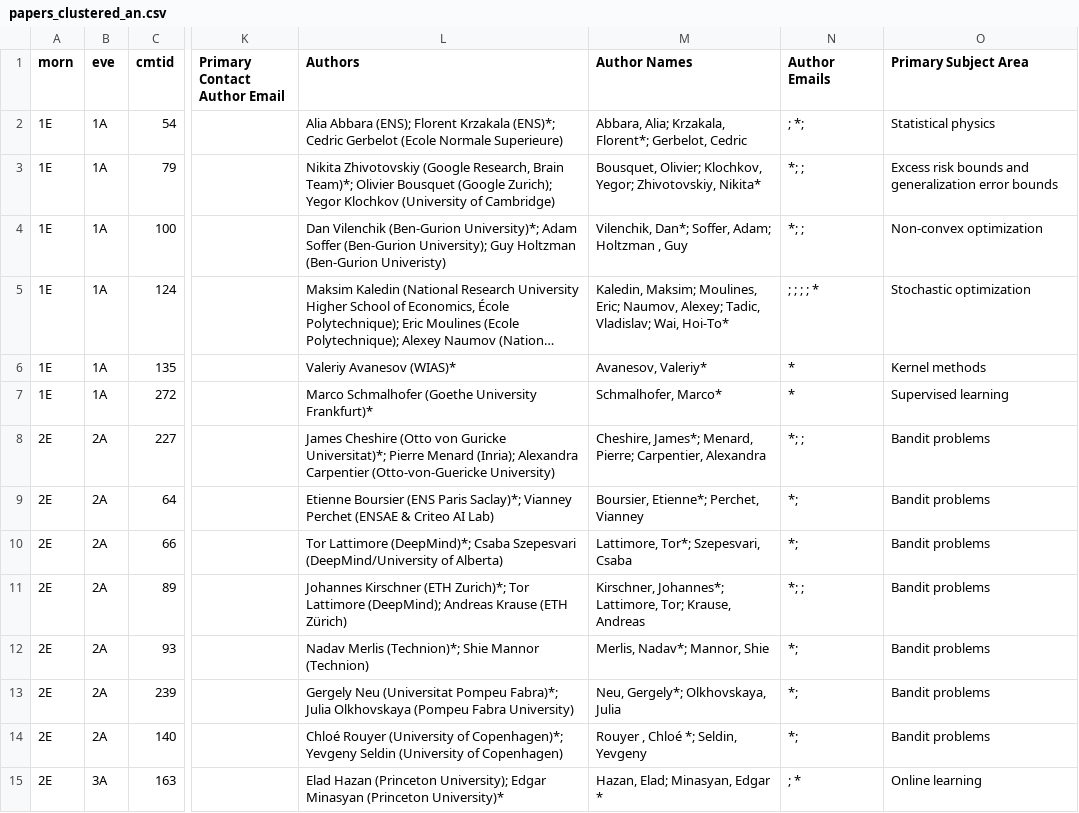
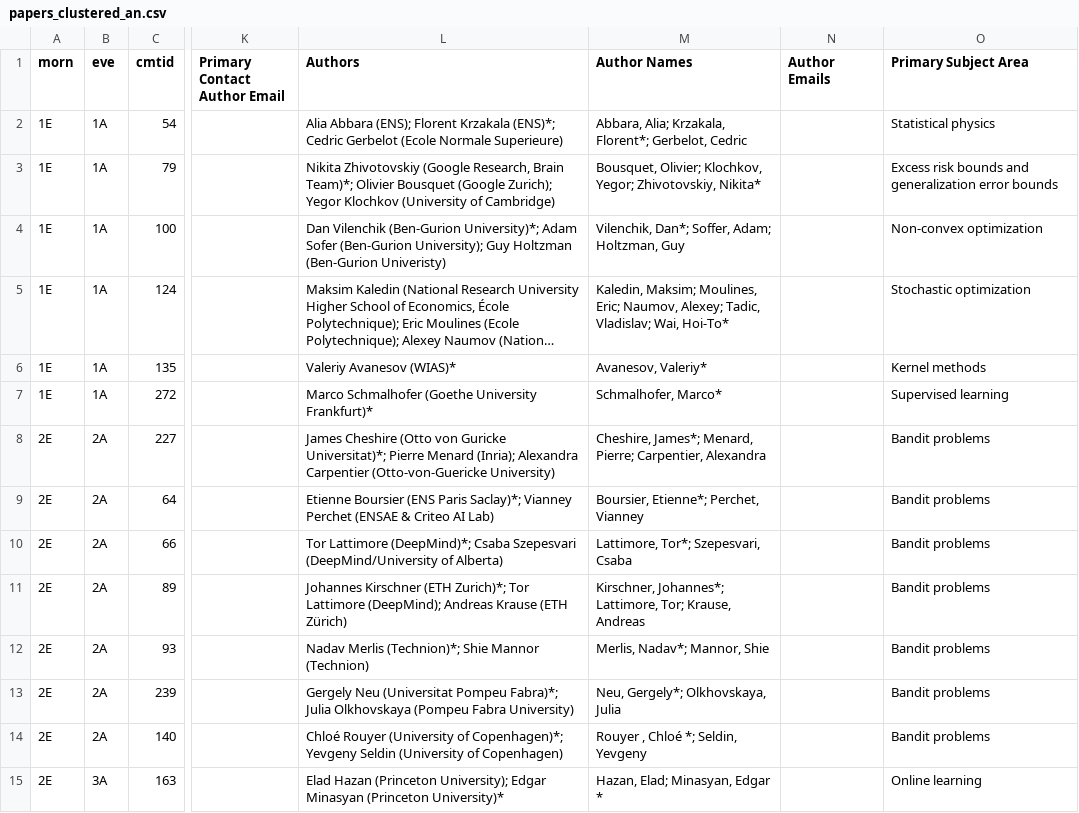
Before and after one commit to bguedj/COLT-2020, a CSV file: coltdata/papers_clustered_an.csv, drawn as a sheet; only a part is shown, gaps mark what is left out; long unchanged cells end in …; the diff covers the shown part only; the diff names each change by its address in the sheet, - before the commit and + after, or states it on an @@ line.

```diff
--- a/coltdata/papers_clustered_an.csv
+++ b/coltdata/papers_clustered_an.csv
-N2 (Author Emails): ; *;
+N2 (Author Emails): (empty)
-N3:N4 (Author Emails): *; ;
+N3:N4 (Author Emails): (empty)
-L4 (Authors): …University)*; Adam Soffer (Ben-Gurion University);…
+L4 (Authors): …University)*; Adam Sofer (Ben-Gurion University);…
-M4 (Author Names): Vilenchik, Dan*; Soffer, Adam; Holtzman , Guy
+M4 (Author Names): Vilenchik, Dan*; Soffer, Adam; Holtzman, Guy
-N5 (Author Emails): ; ; ; ; *
+N5 (Author Emails): (empty)
-N6:N7 (Author Emails): *
+N6:N7 (Author Emails): (empty)
-N8 (Author Emails): *; ;
+N8 (Author Emails): (empty)
-N9:N10 (Author Emails): *;
+N9:N10 (Author Emails): (empty)
-N11 (Author Emails): *; ;
+N11 (Author Emails): (empty)
-N12:N14 (Author Emails): *;
+N12:N14 (Author Emails): (empty)
-N15 (Author Emails): ; *
+N15 (Author Emails): (empty)
```
Also changed, not shown: 110 edited cells elsewhere in this file, sitedata/papers.csv, 1 other file.
